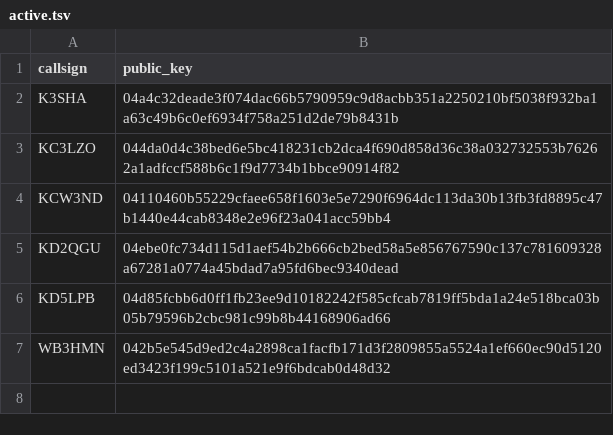
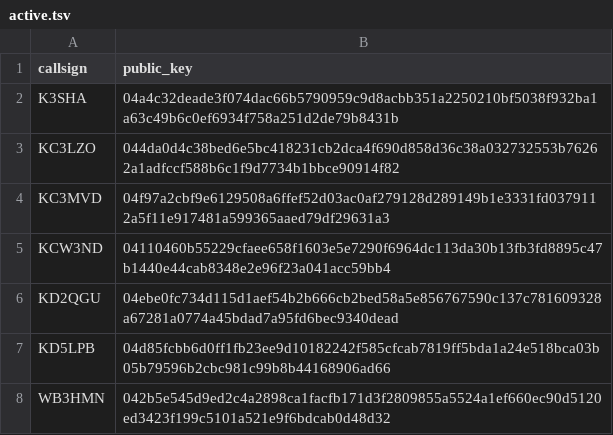
Before and after one commit to brannondorsey/chattervox-keys, a TSV file: active.tsv, drawn as a sheet; the diff names each change by its address in the sheet, - before the commit and + after, or states it on an @@ line.

Commit message:
Add KC3MVD to active.tsv

```diff
--- a/active.tsv
+++ b/active.tsv
+row 4: KC3MVD | 04f97a2cbf9e6129508a6ffef52d03ac0af279128d289149b1e3331fd0379112a5f11e917481a599365aaed79df29631a3
```
